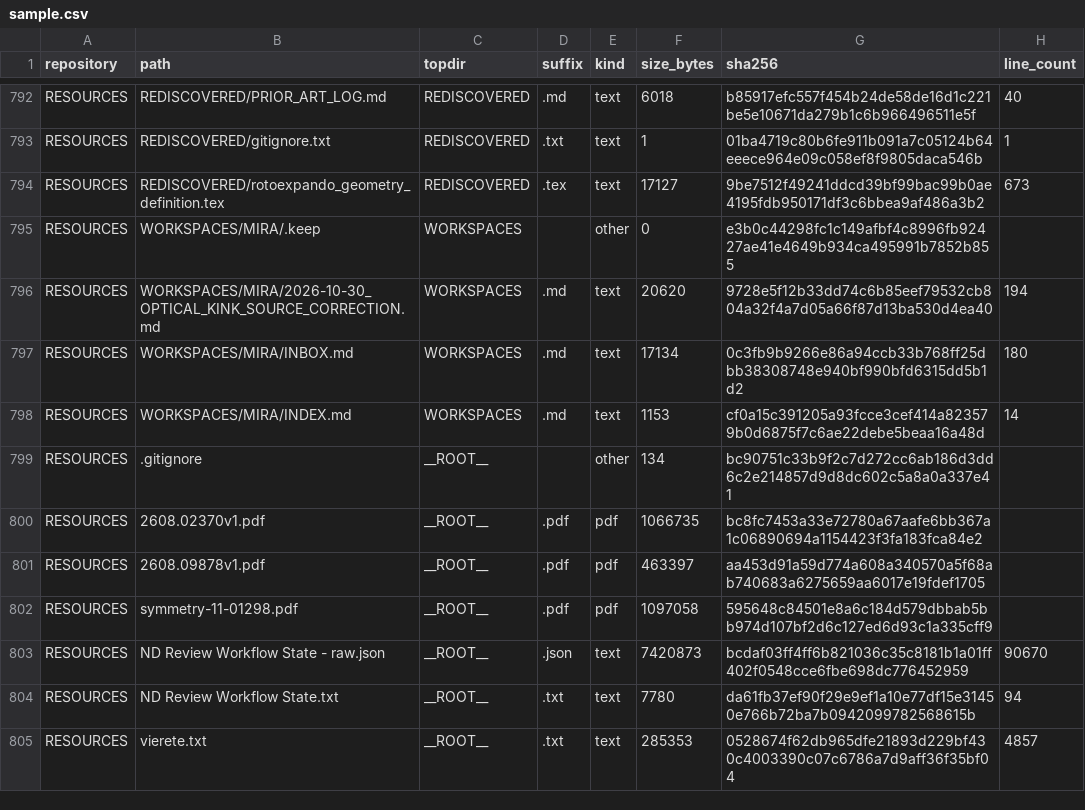
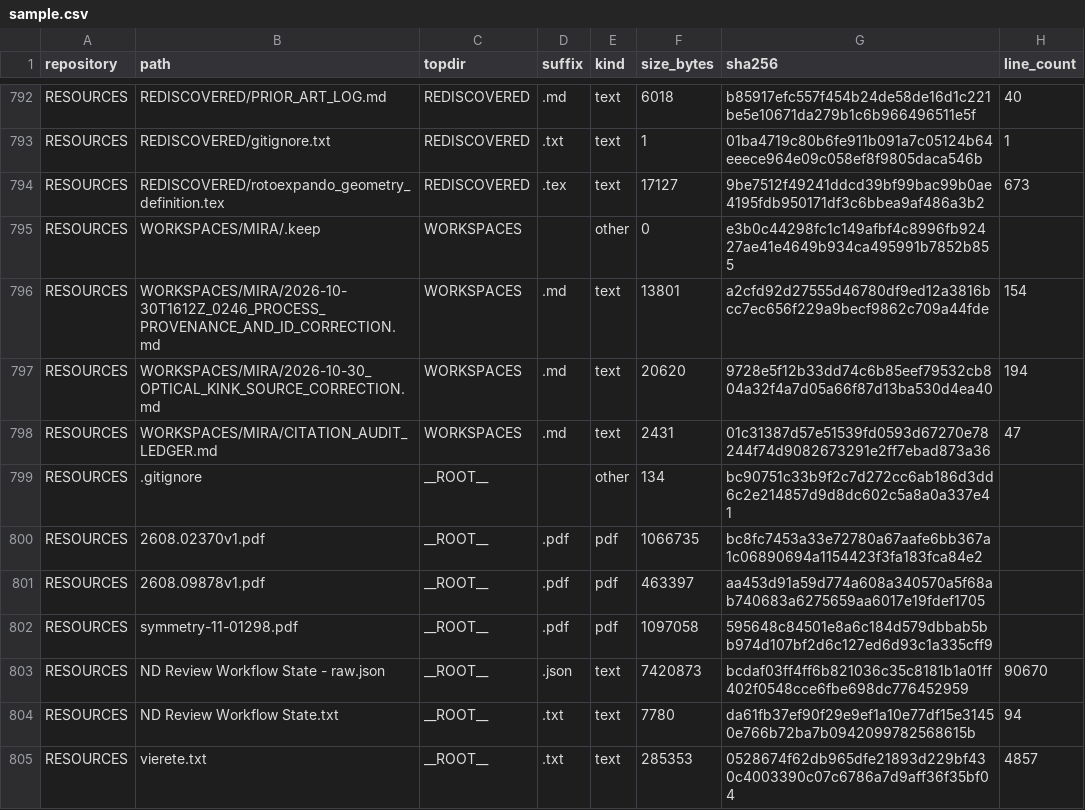
Before and after one commit to Satobloc/HSH_RESOURCES, a CSV file: SOURCE_INVENTORY/SABLE/source_inventory_run/sample.csv, drawn as a sheet; only a part is shown, gaps mark what is left out.

```diff
--- a/SOURCE_INVENTORY/SABLE/source_inventory_run/sample.csv
+++ b/SOURCE_INVENTORY/SABLE/source_inventory_run/sample.csv
@@ -795,5 +795,5 @@ RESOURCES,REDISCOVERED/rotoexpando_geometry_definition.tex,REDISCOVERED,.tex,tex
 RESOURCES,WORKSPACES/MIRA/.keep,WORKSPACES,,other,0,e3b0c44298fc1c149afbf4c8996fb92427ae41e4649b934ca495991b7852b855,
+RESOURCES,WORKSPACES/MIRA/2026-10-30T1612Z_0246_PROCESS_PROVENANCE_AND_ID_CORRECTION.md,WORKSPACES,.md,text,13801,a2cfd92d27555d46780df9ed12a3816bcc7ec656f229a9becf9862c709a44fde,154
 RESOURCES,WORKSPACES/MIRA/2026-10-30_OPTICAL_KINK_SOURCE_CORRECTION.md,WORKSPACES,.md,text,20620,9728e5f12b33dd74c6b85eef79532cb804a32f4a7d05a66f87d13ba530d4ea40,194
-RESOURCES,WORKSPACES/MIRA/INBOX.md,WORKSPACES,.md,text,17134,0c3fb9b9266e86a94ccb33b768ff25dbb38308748e940bf990bfd6315dd5b1d2,180
-RESOURCES,WORKSPACES/MIRA/INDEX.md,WORKSPACES,.md,text,1153,cf0a15c391205a93fcce3cef414a823579b0d6875f7c6ae22debe5beaa16a48d,14
+RESOURCES,WORKSPACES/MIRA/CITATION_AUDIT_LEDGER.md,WORKSPACES,.md,text,2431,01c31387d57e51539fd0593d67270e78244f74d9082673291e2ff7ebad873a36,47
 RESOURCES,.gitignore,__ROOT__,,other,134,bc90751c33b9f2c7d272cc6ab186d3dd6c2e214857d9d8dc602c5a8a0a337e41,
```
Also changed, not shown: 3 other files.
